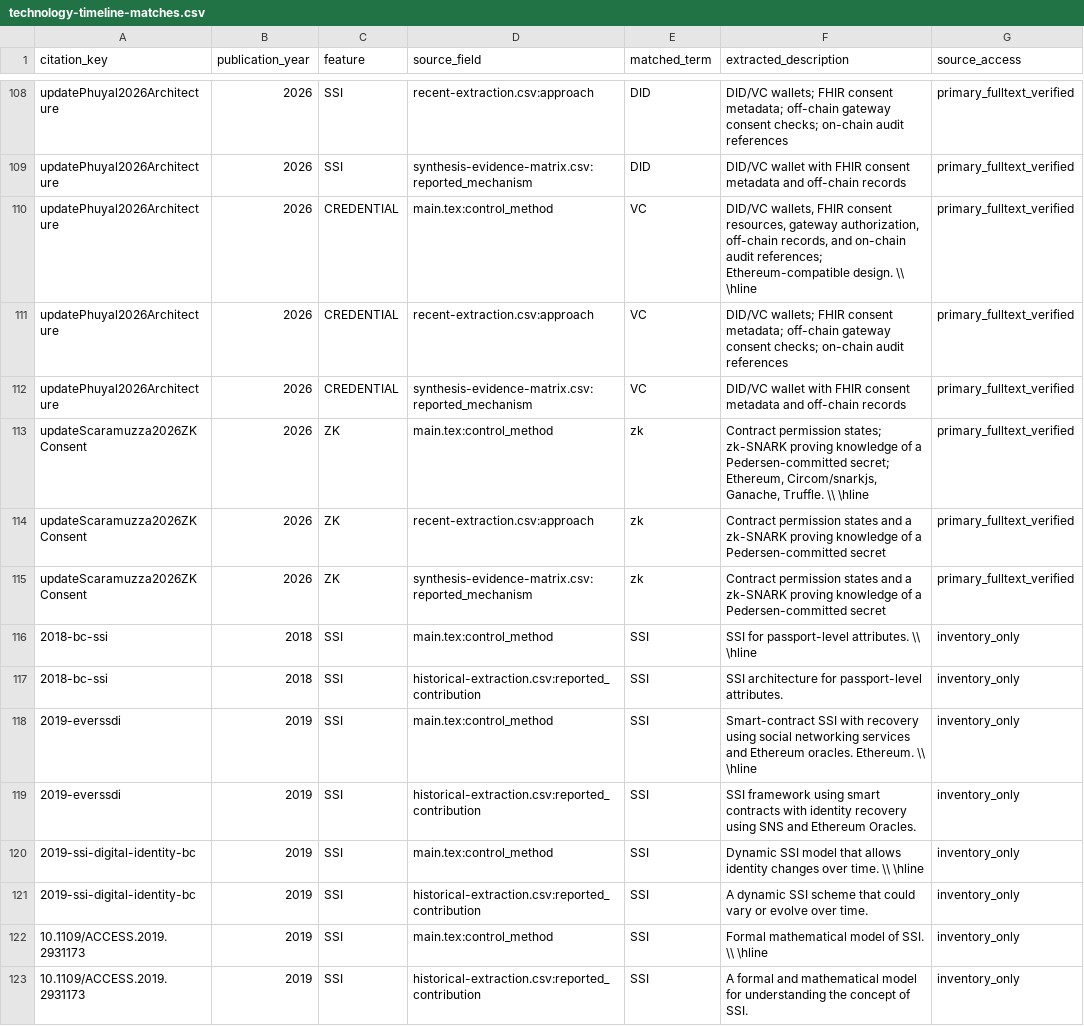
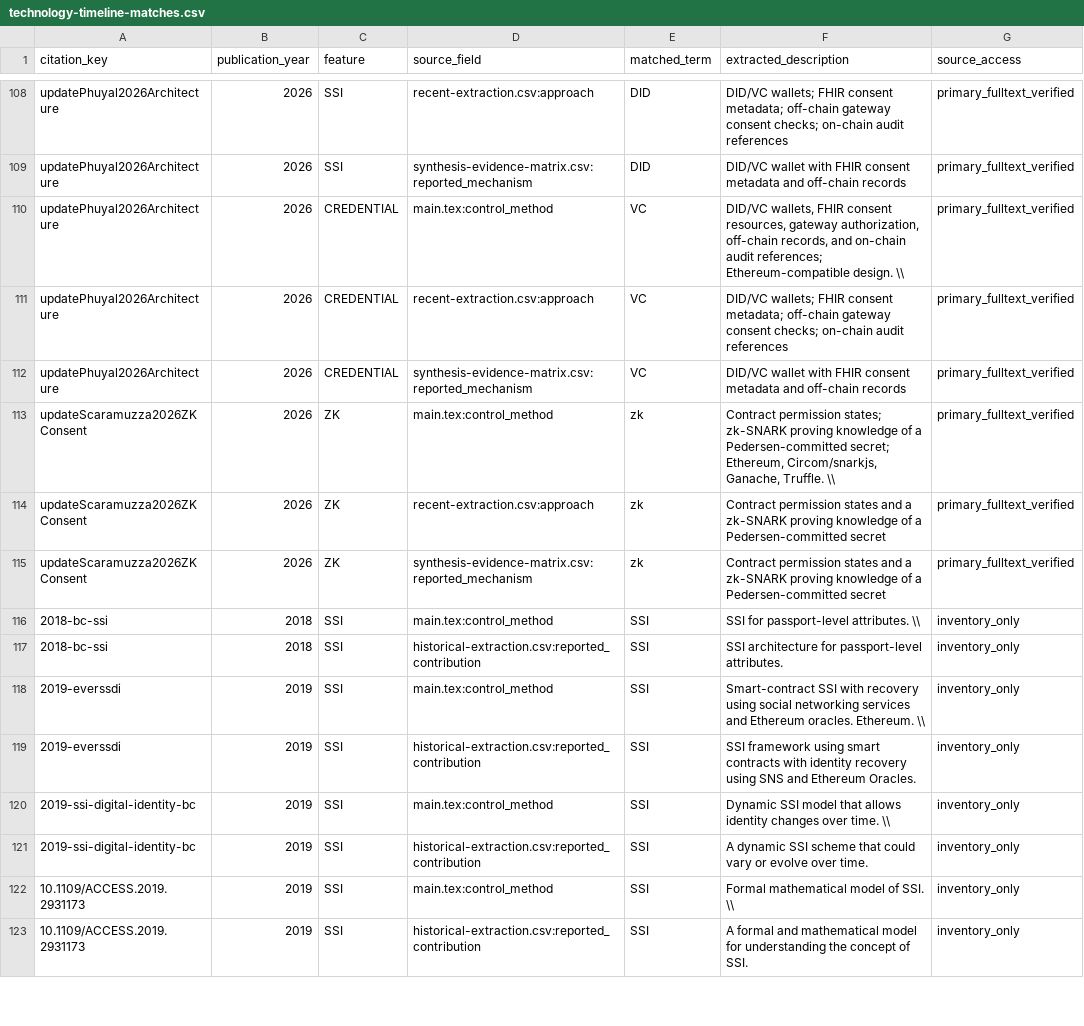
Before and after one commit to rodrigodg1/blockchain-survey, a CSV file: data/sources/revisao/technology-timeline-matches.csv, drawn as a sheet; only a part is shown, gaps mark what is left out; the diff covers the shown part only.

```diff
--- a/data/sources/revisao/technology-timeline-matches.csv
+++ b/data/sources/revisao/technology-timeline-matches.csv
@@ -109,15 +109,15 @@ updatePhuyal2026Architecture,2026,SSI,recent-extraction.csv:approach,DID,DID/VC
 updatePhuyal2026Architecture,2026,SSI,synthesis-evidence-matrix.csv:reported_mechanism,DID,DID/VC wallet with FHIR consent metadata and off-chain records,primary_fulltext_verified
-updatePhuyal2026Architecture,2026,CREDENTIAL,main.tex:control_method,VC,"DID/VC wallets, FHIR consent resources, gateway authorization, off-chain records, and on-chain audit references; Ethereum-compatible design. \\ \hline",primary_fulltext_verified
+updatePhuyal2026Architecture,2026,CREDENTIAL,main.tex:control_method,VC,"DID/VC wallets, FHIR consent resources, gateway authorization, off-chain records, and on-chain audit references; Ethereum-compatible design. \\",primary_fulltext_verified
 updatePhuyal2026Architecture,2026,CREDENTIAL,recent-extraction.csv:approach,VC,DID/VC wallets; FHIR consent metadata; off-chain gateway consent checks; on-chain audit references,primary_fulltext_verified
 updatePhuyal2026Architecture,2026,CREDENTIAL,synthesis-evidence-matrix.csv:reported_mechanism,VC,DID/VC wallet with FHIR consent metadata and off-chain records,primary_fulltext_verified
-updateScaramuzza2026ZKConsent,2026,ZK,main.tex:control_method,zk,"Contract permission states; zk-SNARK proving knowledge of a Pedersen-committed secret; Ethereum, Circom/snarkjs, Ganache, Truffle. \\ \hline",primary_fulltext_verified
+updateScaramuzza2026ZKConsent,2026,ZK,main.tex:control_method,zk,"Contract permission states; zk-SNARK proving knowledge of a Pedersen-committed secret; Ethereum, Circom/snarkjs, Ganache, Truffle. \\",primary_fulltext_verified
 updateScaramuzza2026ZKConsent,2026,ZK,recent-extraction.csv:approach,zk,Contract permission states and a zk-SNARK proving knowledge of a Pedersen-committed secret,primary_fulltext_verified
 updateScaramuzza2026ZKConsent,2026,ZK,synthesis-evidence-matrix.csv:reported_mechanism,zk,Contract permission states and a zk-SNARK proving knowledge of a Pedersen-committed secret,primary_fulltext_verified
-2018-bc-ssi,2018,SSI,main.tex:control_method,SSI,SSI for passport-level attributes. \\ \hline,inventory_only
+2018-bc-ssi,2018,SSI,main.tex:control_method,SSI,SSI for passport-level attributes. \\,inventory_only
 2018-bc-ssi,2018,SSI,historical-extraction.csv:reported_contribution,SSI,SSI architecture for passport-level attributes.,inventory_only
-2019-everssdi,2019,SSI,main.tex:control_method,SSI,Smart-contract SSI with recovery using social networking services and Ethereum oracles. Ethereum. \\ \hline,inventory_only
+2019-everssdi,2019,SSI,main.tex:control_method,SSI,Smart-contract SSI with recovery using social networking services and Ethereum oracles. Ethereum. \\,inventory_only
 2019-everssdi,2019,SSI,historical-extraction.csv:reported_contribution,SSI,SSI framework using smart contracts with identity recovery using SNS and Ethereum Oracles.,inventory_only
-2019-ssi-digital-identity-bc,2019,SSI,main.tex:control_method,SSI,Dynamic SSI model that allows identity changes over time. \\ \hline,inventory_only
+2019-ssi-digital-identity-bc,2019,SSI,main.tex:control_method,SSI,Dynamic SSI model that allows identity changes over time. \\,inventory_only
 2019-ssi-digital-identity-bc,2019,SSI,historical-extraction.csv:reported_contribution,SSI,A dynamic SSI scheme that could vary or evolve over time.,inventory_only
-10.1109/ACCESS.2019.2931173,2019,SSI,main.tex:control_method,SSI,Formal mathematical model of SSI. \\ \hline,inventory_only
+10.1109/ACCESS.2019.2931173,2019,SSI,main.tex:control_method,SSI,Formal mathematical model of SSI. \\,inventory_only
 10.1109/ACCESS.2019.2931173,2019,SSI,historical-extraction.csv:reported_contribution,SSI,A formal and mathematical model for understanding the concept of SSI.,inventory_only
```
Also changed, not shown: 74 edited cells elsewhere in this file, 5 other files.
